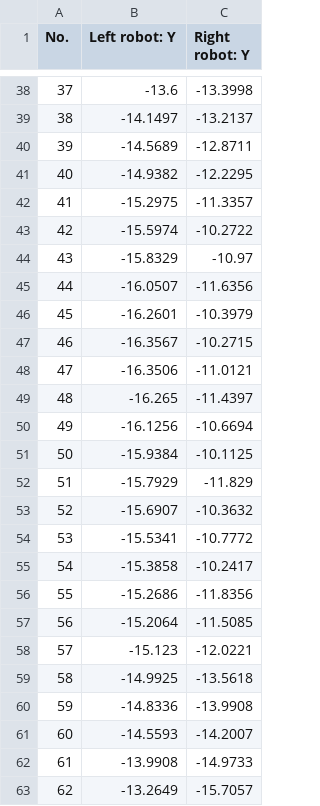
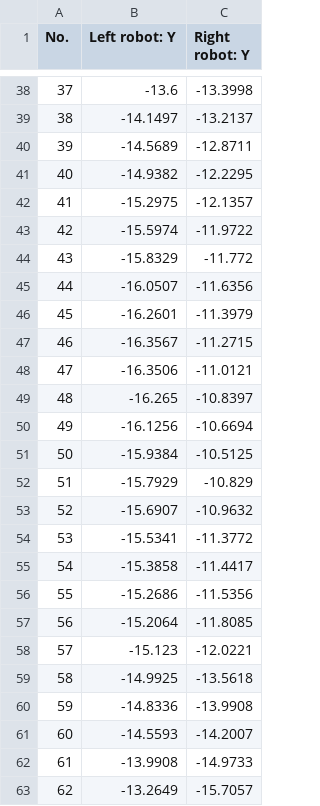
Before and after one commit to MHYZS/RF_data, a CSV file: 11.csv, drawn as a sheet; only a part is shown, gaps mark what is left out.

Commit message:
Add files via upload

```diff
--- a/11.csv
+++ b/11.csv
@@ -41,18 +41,18 @@
 40,-14.9382,-12.2295
-41,-15.2975,-11.3357
-42,-15.5974,-10.2722
-43,-15.8329,-10.97
+41,-15.2975,-12.1357
+42,-15.5974,-11.9722
+43,-15.8329,-11.772
 44,-16.0507,-11.6356
-45,-16.2601,-10.3979
-46,-16.3567,-10.2715
+45,-16.2601,-11.3979
+46,-16.3567,-11.2715
 47,-16.3506,-11.0121
-48,-16.265,-11.4397
+48,-16.265,-10.8397
 49,-16.1256,-10.6694
-50,-15.9384,-10.1125
-51,-15.7929,-11.829
-52,-15.6907,-10.3632
-53,-15.5341,-10.7772
-54,-15.3858,-10.2417
-55,-15.2686,-11.8356
-56,-15.2064,-11.5085
+50,-15.9384,-10.5125
+51,-15.7929,-10.829
+52,-15.6907,-10.9632
+53,-15.5341,-11.3772
+54,-15.3858,-11.4417
+55,-15.2686,-11.5356
+56,-15.2064,-11.8085
 57,-15.123,-12.0221
```
